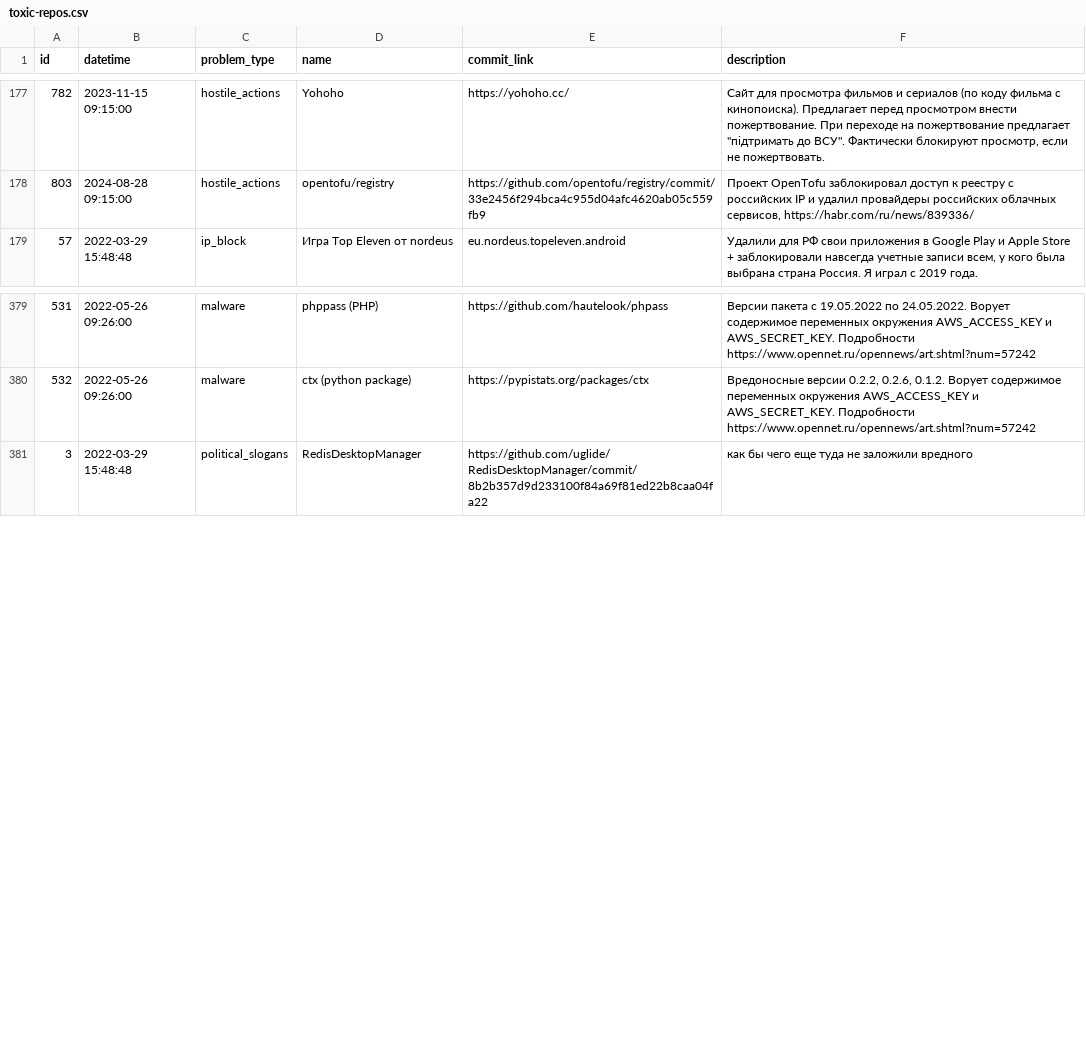
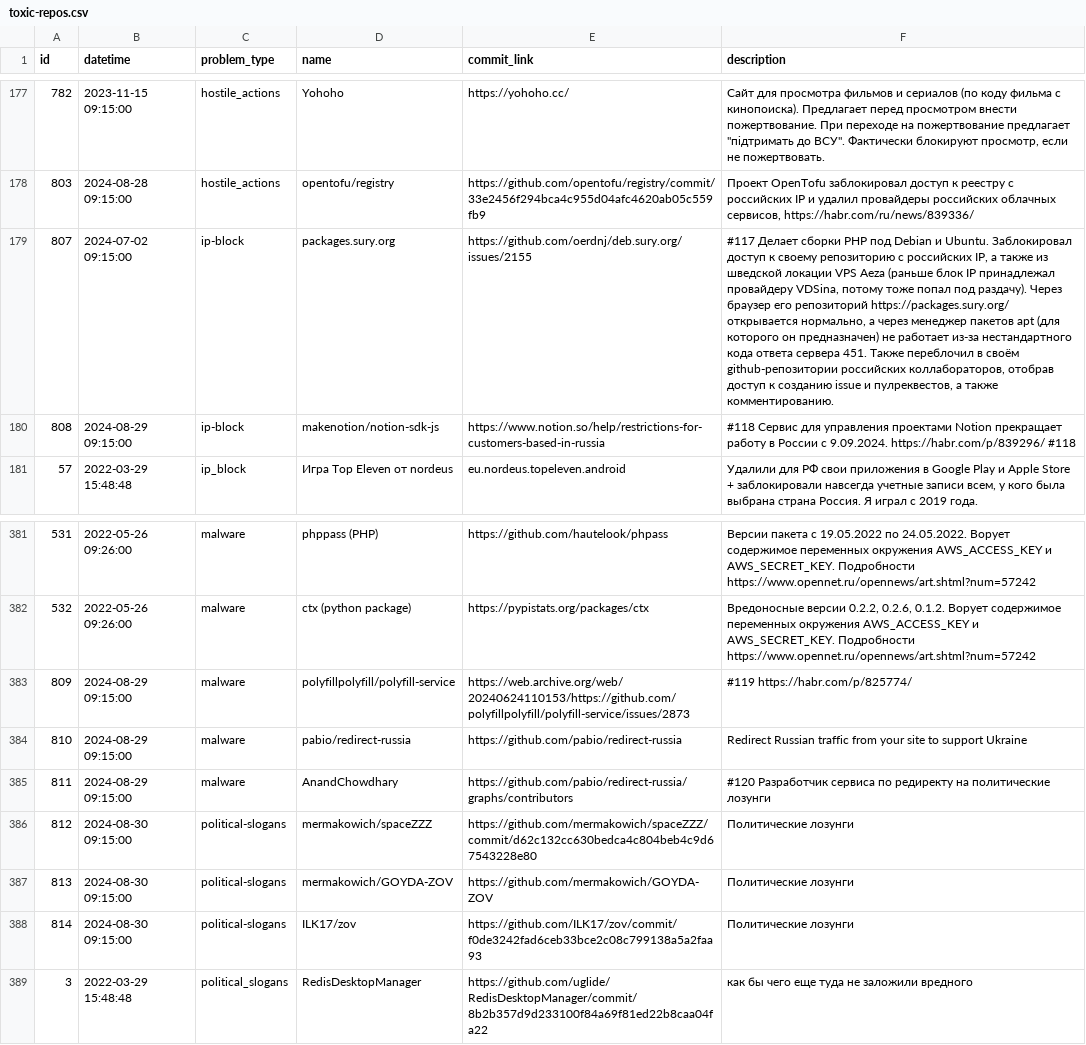
Before and after one commit to toxic-repos/toxic-repos, a CSV file: data/csv/toxic-repos.csv, drawn as a sheet; only a part is shown, gaps mark what is left out; the diff names each change by its address in the sheet, - before the commit and + after, or states it on an @@ line.

```diff
--- a/data/csv/toxic-repos.csv
+++ b/data/csv/toxic-repos.csv
+row 179: 807 | 2024-07-02 09:15:00 | ip-block | packages.sury.org | https://github.com/oerdnj/deb.sury.org/issues/2155 | #117 Делает сборки PHP под Debian и Ubuntu. Заблокировал доступ к своему репозиторию с российских IP, а также из шведской локации VPS Aeza (раньше блок IP принадлежал провайдеру VDSina, потому тоже попал под раздачу). Через браузер его репозиторий https://packages.sury.org/ открывается нормально, а через менеджер пакетов apt (для которого он предназначен) не работает из-за нестандартного кода ответа сервера 451. Также переблочил в своём github-репозитории российских коллабораторов, отобрав доступ к созданию issue и пулреквестов, а также комментированию.
+row 180: 808 | 2024-08-29 09:15:00 | ip-block | makenotion/notion-sdk-js | https://www.notion.so/help/restrictions-for-customers-based-in-russia | #118 Сервис для управления проектами Notion прекращает работу в России с 9.09.2024. https://habr.com/p/839296/ #118
+row 383: 809 | 2024-08-29 09:15:00 | malware | polyfillpolyfill/polyfill-service | https://web.archive.org/web/20240624110153/https://github.com/polyfillpolyfill/polyfill-service/issues/2873 | #119 https://habr.com/p/825774/
+row 384: 810 | 2024-08-29 09:15:00 | malware | pabio/redirect-russia | https://github.com/pabio/redirect-russia | Redirect Russian traffic from your site to support Ukraine
+row 385: 811 | 2024-08-29 09:15:00 | malware | AnandChowdhary | https://github.com/pabio/redirect-russia/graphs/contributors | #120 Разработчик сервиса по редиректу на политические лозунги
+row 386: 812 | 2024-08-30 09:15:00 | political-slogans | mermakowich/spaceZZZ | https://github.com/mermakowich/spaceZZZ/commit/d62c132cc630bedca4c804beb4c9d67543228e80 | Политические лозунги
+row 387: 813 | 2024-08-30 09:15:00 | political-slogans | mermakowich/GOYDA-ZOV | https://github.com/mermakowich/GOYDA-ZOV | Политические лозунги
+row 388: 814 | 2024-08-30 09:15:00 | political-slogans | ILK17/zov | https://github.com/ILK17/zov/commit/f0de3242fad6ceb33bce2c08c799138a5a2faa93 | Политические лозунги
```
Also changed, not shown: 2 other files.
